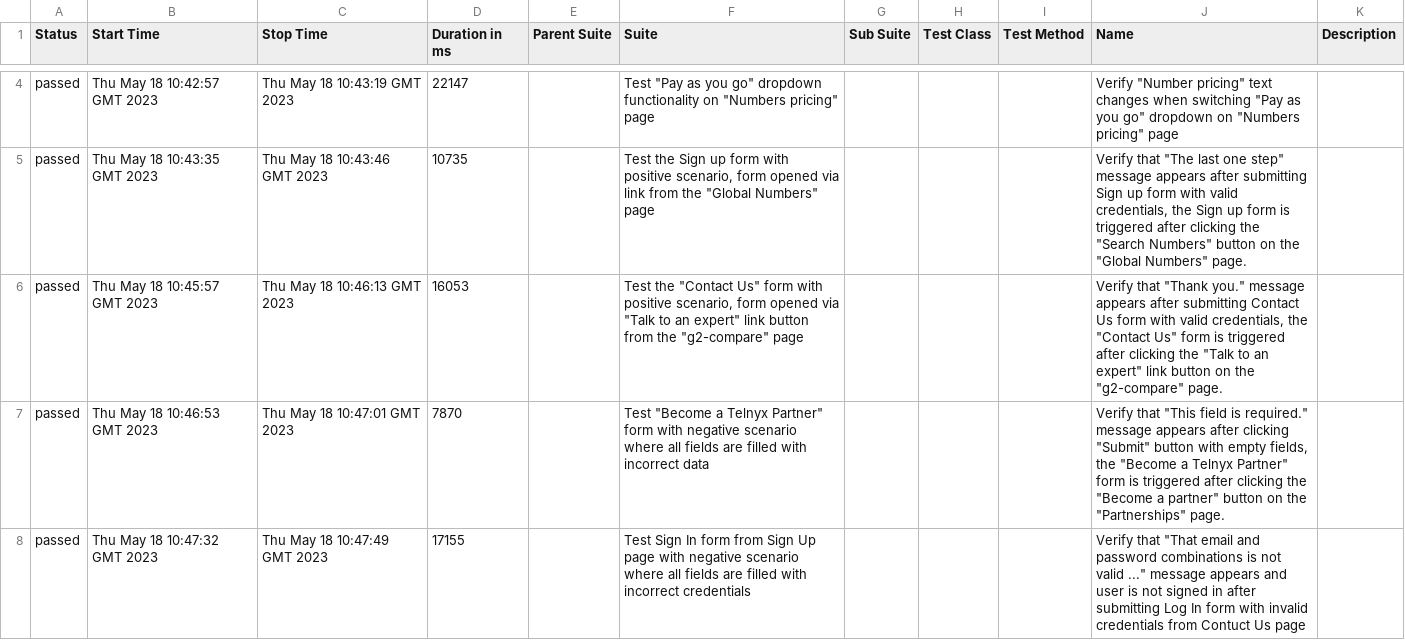
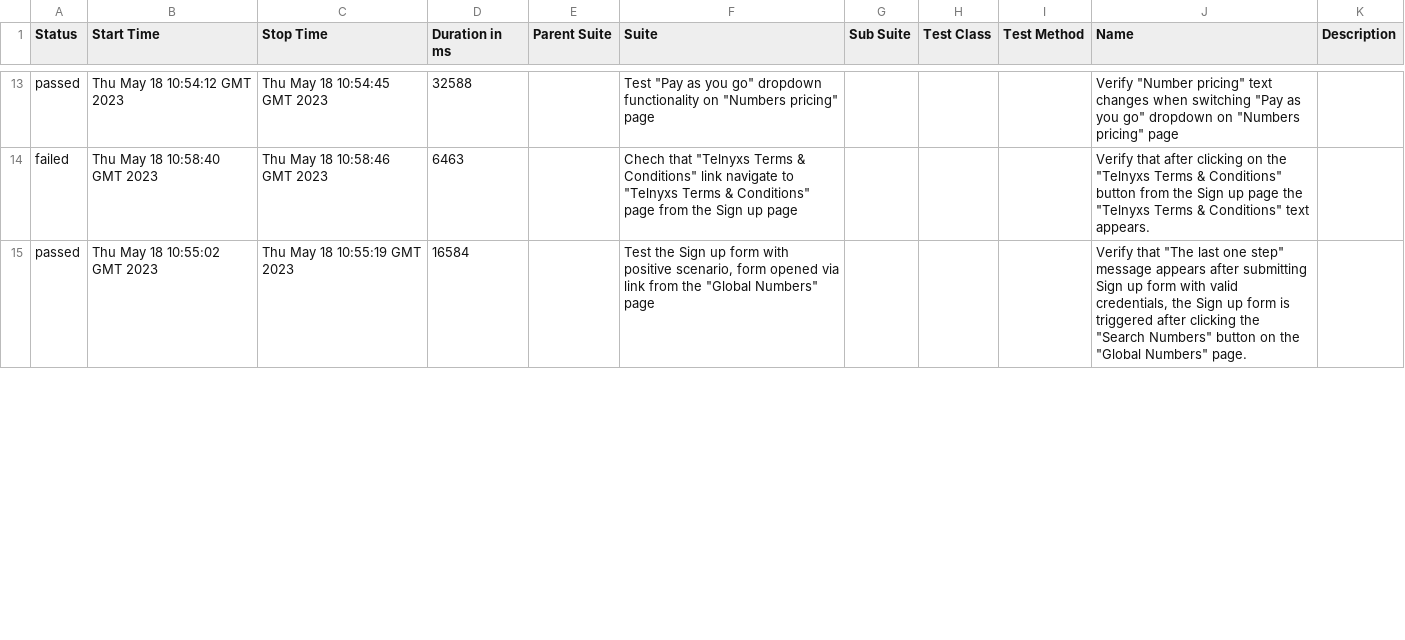
Before and after one commit to GunterLuck/Cypress-Cucumber, a CSV file: 24/data/suites.csv, drawn as a sheet; only a part is shown, gaps mark what is left out; the diff covers the shown part only.

```diff
--- a/24/data/suites.csv
+++ b/24/data/suites.csv
@@ -4,5 +13,3 @@
-"passed","Thu May 18 10:42:57 GMT 2023","Thu May 18 10:43:19 GMT 2023","22147","","Test ""Pay as you go"" dropdown functionality on ""Numbers pricing"" page","","","","Verify ""Number pricing"" text changes when switching ""Pay as you go"" dropdown on ""Numbers pricing"" page",""
-"passed","Thu May 18 10:43:35 GMT 2023","Thu May 18 10:43:46 GMT 2023","10735","","Test the Sign up form with positive scenario, form opened via link from the ""Global Numbers"" page","","","","Verify that ""The last one step"" message appears after submitting Sign up form with valid credentials, the Sign up form is triggered after clicking the ""Search Numbers"" button on the ""Global Numbers"" page.",""
-"passed","Thu May 18 10:45:57 GMT 2023","Thu May 18 10:46:13 GMT 2023","16053","","Test the ""Contact Us"" form with positive scenario, form opened via ""Talk to an expert"" link button from the ""g2-compare"" page","","","","Verify that ""Thank you."" message appears after submitting Contact Us form with valid credentials, the ""Contact Us"" form is triggered after clicking the ""Talk to an expert"" link button on the ""g2-compare"" page.",""
-"passed","Thu May 18 10:46:53 GMT 2023","Thu May 18 10:47:01 GMT 2023","7870","","Test ""Become a Telnyx Partner"" form with negative scenario where all fields are filled with incorrect data","","","","Verify that ""This field is required."" message appears after clicking ""Submit"" button with empty fields, the ""Become a Telnyx Partner"" form is triggered after clicking the ""Become a partner"" button on the ""Partnerships"" page.",""
-"passed","Thu May 18 10:47:32 GMT 2023","Thu May 18 10:47:49 GMT 2023","17155","","Test Sign In form from Sign Up page with negative scenario where all fields are filled with incorrect credentials","","","","Verify that ""That email and password combinations is not valid ..."" message appears and user is not signed in after submitting Log In form with invalid credentials from Contuct Us page",""
+"passed","Thu May 18 10:54:12 GMT 2023","Thu May 18 10:54:45 GMT 2023","32588","","Test ""Pay as you go"" dropdown functionality on ""Numbers pricing"" page","","","","Verify ""Number pricing"" text changes when switching ""Pay as you go"" dropdown on ""Numbers pricing"" page",""
+"failed","Thu May 18 10:58:40 GMT 2023","Thu May 18 10:58:46 GMT 2023","6463","","Chech that ""Telnyxs Terms & Conditions"" link navigate to ""Telnyxs Terms & Conditions"" page from the Sign up page","","","","Verify that after clicking on the ""Telnyxs Terms & Conditions"" button from the Sign up page the ""Telnyxs Terms & Conditions"" text appears.",""
+"passed","Thu May 18 10:55:02 GMT 2023","Thu May 18 10:55:19 GMT 2023","16584","","Test the Sign up form with positive scenario, form opened via link from the ""Global Numbers"" page","","","","Verify that ""The last one step"" message appears after submitting Sign up form with valid credentials, the Sign up form is triggered after clicking the ""Search Numbers"" button on the ""Global Numbers"" page.",""
```
Also changed, not shown: 9 added rows, 7 removed rows and 9 edited cells elsewhere in this file, 24/data/behaviors.csv, 57 other files.
